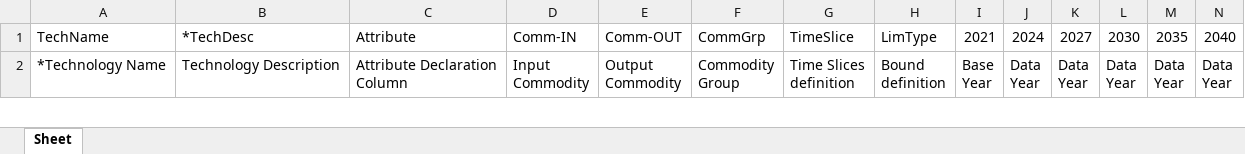
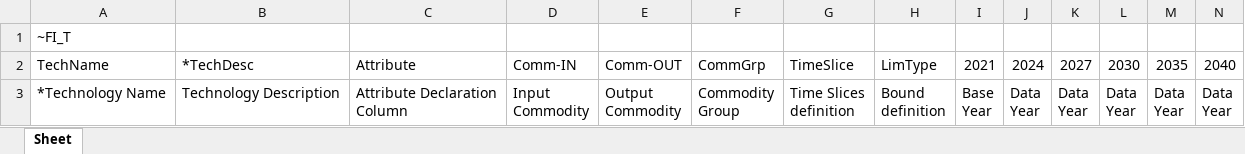
Before and after one commit to sedos-project/data_adapter_times, an Excel workbook: test_output.xlsx, sheet Sheet, drawn as a sheet; only a part is shown; values as stored, in another font and other column widths than the file's, no cell formats; rows hold the shown columns only; the diff names each change by its address in the sheet, - before the commit and + after, or states it on an @@ line.

```diff
--- a/test_output.xlsx (sheet Sheet)
+++ b/test_output.xlsx (sheet Sheet)
+row 1: ~FI_T
```
Also changed, not shown: cell formats, 1 other file.
